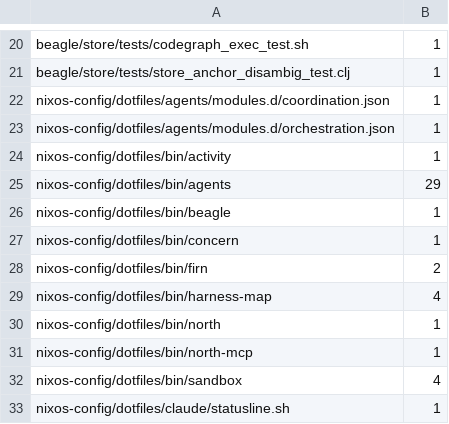
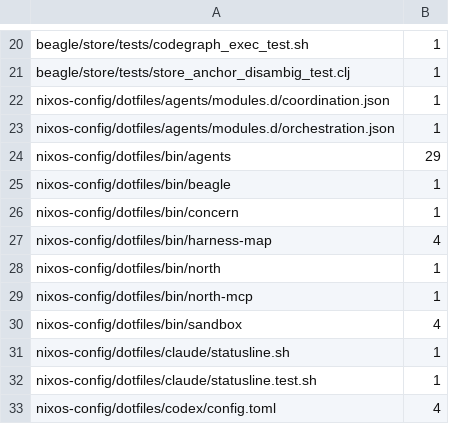
Before and after one commit to tompassarelli/firn, a TSV file: config/hardcoded-repo-paths.tsv, drawn as a sheet; only a part is shown, gaps mark what is left out; the shorter side is filled out with more unchanged rows.

Commit message:
activity: cut over to native executables

```diff
--- a/config/hardcoded-repo-paths.tsv
+++ b/config/hardcoded-repo-paths.tsv
@@ -23,3 +23,2 @@ nixos-config/dotfiles/agents/modules.d/coordination.json	1
 nixos-config/dotfiles/agents/modules.d/orchestration.json	1
-nixos-config/dotfiles/bin/activity	1
 nixos-config/dotfiles/bin/agents	29
@@ -27,3 +26,2 @@ nixos-config/dotfiles/bin/beagle	1
 nixos-config/dotfiles/bin/concern	1
-nixos-config/dotfiles/bin/firn	2
 nixos-config/dotfiles/bin/harness-map	4
```
Also changed, not shown: 11 other files.
